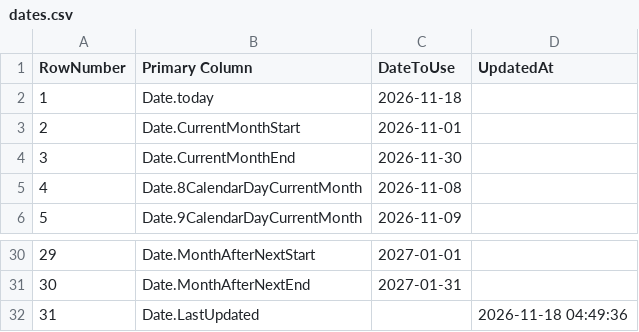
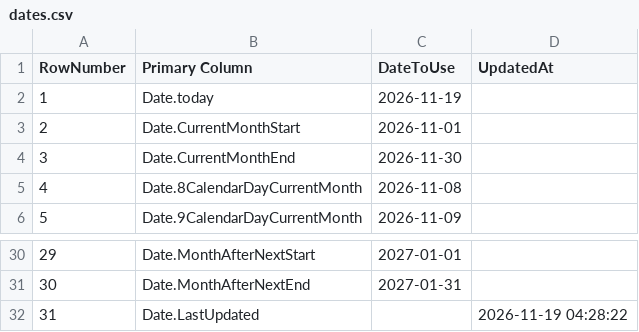
Before and after one commit to OleksandrZhavoronkov/powerbi-date-parameters, a CSV file: dates.csv, drawn as a sheet; only a part is shown, gaps mark what is left out.

```diff
--- a/dates.csv
+++ b/dates.csv
@@ -1,3 +1,3 @@
 RowNumber,Primary Column,DateToUse,UpdatedAt
-1,Date.today,2026-11-18,
+1,Date.today,2026-11-19,
 2,Date.CurrentMonthStart,2026-11-01,
@@ -31,2 +31,2 @@ RowNumber,Primary Column,DateToUse,UpdatedAt
 30,Date.MonthAfterNextEnd,2027-01-31,
-31,Date.LastUpdated,,2026-11-18 04:49:36
+31,Date.LastUpdated,,2026-11-19 04:28:22
```
